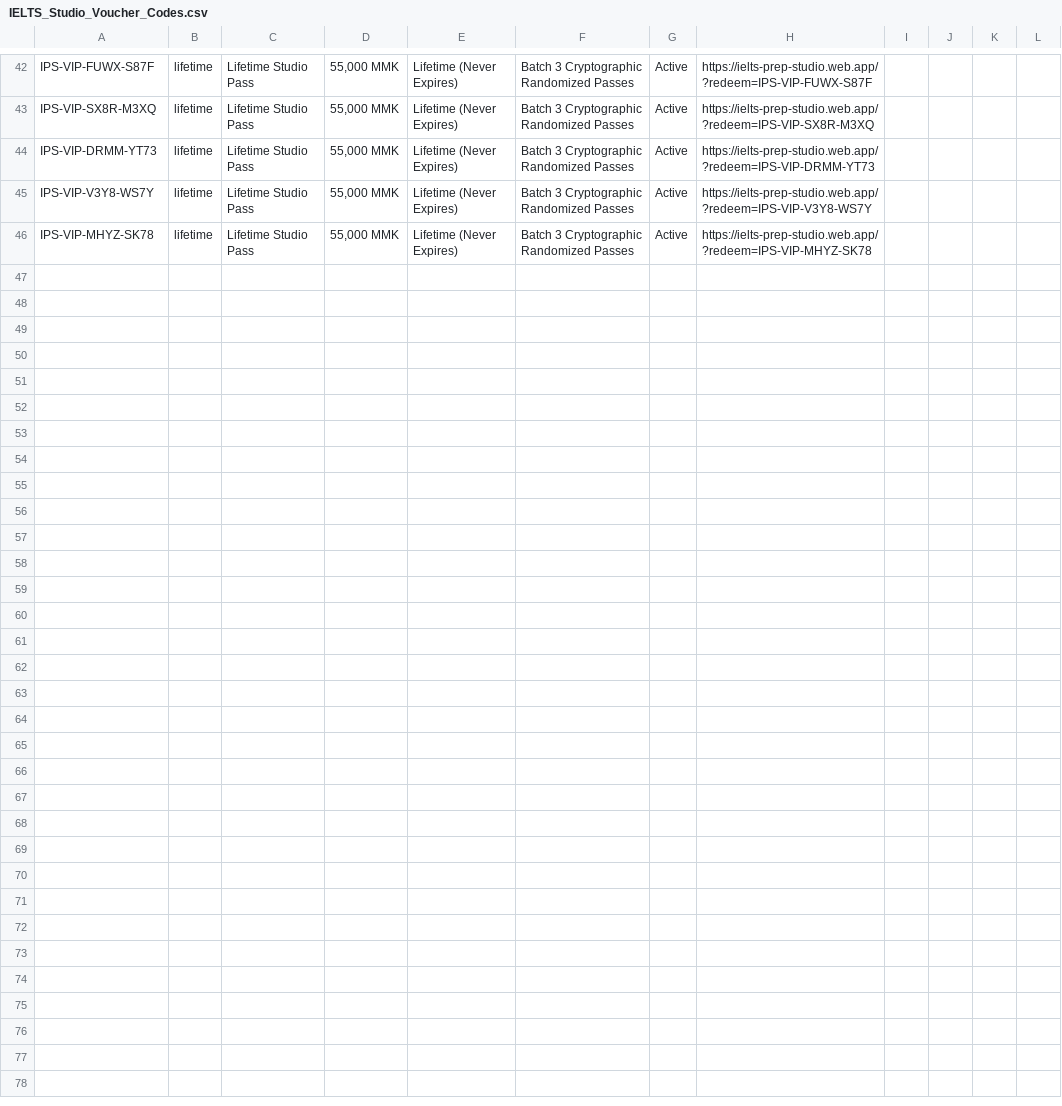
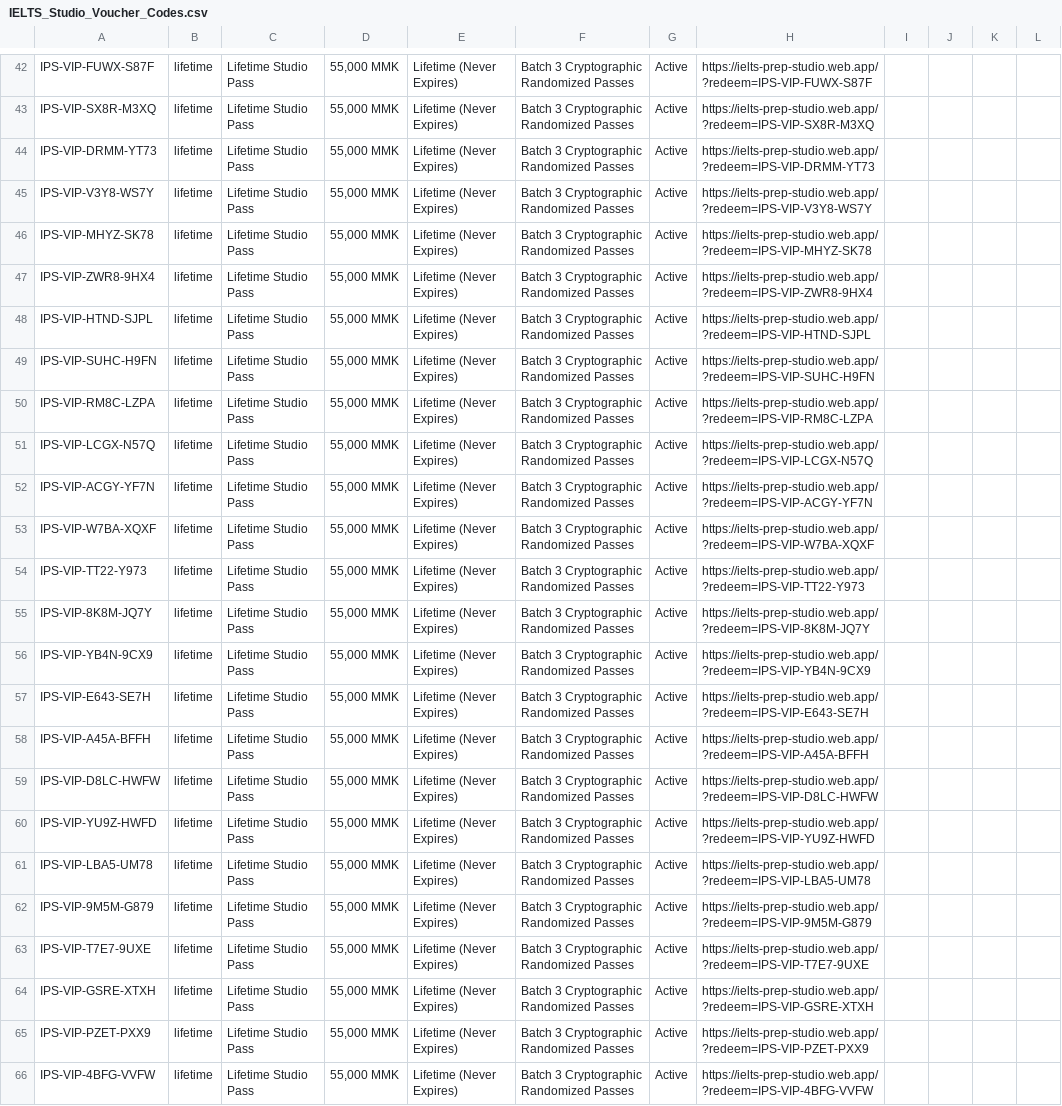
Before and after one commit to Hugokami/ielts-prep-studio, a CSV file: IELTS_Studio_Voucher_Codes.csv, drawn as a sheet; only a part is shown, gaps mark what is left out; the diff names each change by its address in the sheet, - before the commit and + after, or states it on an @@ line.

```diff
--- a/IELTS_Studio_Voucher_Codes.csv
+++ b/IELTS_Studio_Voucher_Codes.csv
+row 47: IPS-VIP-ZWR8-9HX4 | lifetime | Lifetime Studio Pass | 55,000 MMK | Lifetime (Never Expires) | Batch 3 Cryptographic Randomized Passes | Active | https://ielts-prep-studio.web.app/?redeem=IPS-VIP-ZWR8-9HX4
+row 48: IPS-VIP-HTND-SJPL | lifetime | Lifetime Studio Pass | 55,000 MMK | Lifetime (Never Expires) | Batch 3 Cryptographic Randomized Passes | Active | https://ielts-prep-studio.web.app/?redeem=IPS-VIP-HTND-SJPL
+row 49: IPS-VIP-SUHC-H9FN | lifetime | Lifetime Studio Pass | 55,000 MMK | Lifetime (Never Expires) | Batch 3 Cryptographic Randomized Passes | Active | https://ielts-prep-studio.web.app/?redeem=IPS-VIP-SUHC-H9FN
+row 50: IPS-VIP-RM8C-LZPA | lifetime | Lifetime Studio Pass | 55,000 MMK | Lifetime (Never Expires) | Batch 3 Cryptographic Randomized Passes | Active | https://ielts-prep-studio.web.app/?redeem=IPS-VIP-RM8C-LZPA
+row 51: IPS-VIP-LCGX-N57Q | lifetime | Lifetime Studio Pass | 55,000 MMK | Lifetime (Never Expires) | Batch 3 Cryptographic Randomized Passes | Active | https://ielts-prep-studio.web.app/?redeem=IPS-VIP-LCGX-N57Q
+row 52: IPS-VIP-ACGY-YF7N | lifetime | Lifetime Studio Pass | 55,000 MMK | Lifetime (Never Expires) | Batch 3 Cryptographic Randomized Passes | Active | https://ielts-prep-studio.web.app/?redeem=IPS-VIP-ACGY-YF7N
+row 53: IPS-VIP-W7BA-XQXF | lifetime | Lifetime Studio Pass | 55,000 MMK | Lifetime (Never Expires) | Batch 3 Cryptographic Randomized Passes | Active | https://ielts-prep-studio.web.app/?redeem=IPS-VIP-W7BA-XQXF
+row 54: IPS-VIP-TT22-Y973 | lifetime | Lifetime Studio Pass | 55,000 MMK | Lifetime (Never Expires) | Batch 3 Cryptographic Randomized Passes | Active | https://ielts-prep-studio.web.app/?redeem=IPS-VIP-TT22-Y973
+row 55: IPS-VIP-8K8M-JQ7Y | lifetime | Lifetime Studio Pass | 55,000 MMK | Lifetime (Never Expires) | Batch 3 Cryptographic Randomized Passes | Active | https://ielts-prep-studio.web.app/?redeem=IPS-VIP-8K8M-JQ7Y
+row 56: IPS-VIP-YB4N-9CX9 | lifetime | Lifetime Studio Pass | 55,000 MMK | Lifetime (Never Expires) | Batch 3 Cryptographic Randomized Passes | Active | https://ielts-prep-studio.web.app/?redeem=IPS-VIP-YB4N-9CX9
+row 57: IPS-VIP-E643-SE7H | lifetime | Lifetime Studio Pass | 55,000 MMK | Lifetime (Never Expires) | Batch 3 Cryptographic Randomized Passes | Active | https://ielts-prep-studio.web.app/?redeem=IPS-VIP-E643-SE7H
+row 58: IPS-VIP-A45A-BFFH | lifetime | Lifetime Studio Pass | 55,000 MMK | Lifetime (Never Expires) | Batch 3 Cryptographic Randomized Passes | Active | https://ielts-prep-studio.web.app/?redeem=IPS-VIP-A45A-BFFH
+row 59: IPS-VIP-D8LC-HWFW | lifetime | Lifetime Studio Pass | 55,000 MMK | Lifetime (Never Expires) | Batch 3 Cryptographic Randomized Passes | Active | https://ielts-prep-studio.web.app/?redeem=IPS-VIP-D8LC-HWFW
+row 60: IPS-VIP-YU9Z-HWFD | lifetime | Lifetime Studio Pass | 55,000 MMK | Lifetime (Never Expires) | Batch 3 Cryptographic Randomized Passes | Active | https://ielts-prep-studio.web.app/?redeem=IPS-VIP-YU9Z-HWFD
+row 61: IPS-VIP-LBA5-UM78 | lifetime | Lifetime Studio Pass | 55,000 MMK | Lifetime (Never Expires) | Batch 3 Cryptographic Randomized Passes | Active | https://ielts-prep-studio.web.app/?redeem=IPS-VIP-LBA5-UM78
+row 62: IPS-VIP-9M5M-G879 | lifetime | Lifetime Studio Pass | 55,000 MMK | Lifetime (Never Expires) | Batch 3 Cryptographic Randomized Passes | Active | https://ielts-prep-studio.web.app/?redeem=IPS-VIP-9M5M-G879
+row 63: IPS-VIP-T7E7-9UXE | lifetime | Lifetime Studio Pass | 55,000 MMK | Lifetime (Never Expires) | Batch 3 Cryptographic Randomized Passes | Active | https://ielts-prep-studio.web.app/?redeem=IPS-VIP-T7E7-9UXE
+row 64: IPS-VIP-GSRE-XTXH | lifetime | Lifetime Studio Pass | 55,000 MMK | Lifetime (Never Expires) | Batch 3 Cryptographic Randomized Passes | Active | https://ielts-prep-studio.web.app/?redeem=IPS-VIP-GSRE-XTXH
+row 65: IPS-VIP-PZET-PXX9 | lifetime | Lifetime Studio Pass | 55,000 MMK | Lifetime (Never Expires) | Batch 3 Cryptographic Randomized Passes | Active | https://ielts-prep-studio.web.app/?redeem=IPS-VIP-PZET-PXX9
+row 66: IPS-VIP-4BFG-VVFW | lifetime | Lifetime Studio Pass | 55,000 MMK | Lifetime (Never Expires) | Batch 3 Cryptographic Randomized Passes | Active | https://ielts-prep-studio.web.app/?redeem=IPS-VIP-4BFG-VVFW
```
Also changed, not shown: 2 other files.
